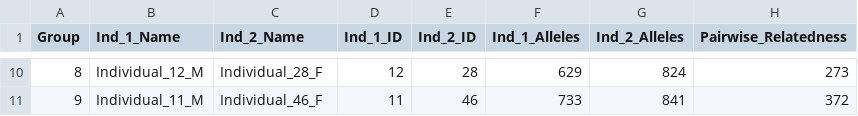
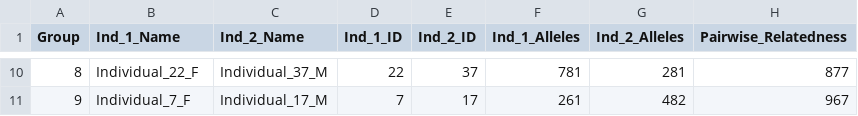
Before and after one commit to SXNPYN/CoBreeder_for_GhostWolves, a CSV file: results/best_solution_ghost_experiment.csv, drawn as a sheet; only a part is shown, gaps mark what is left out; the diff covers the shown part only.

```diff
--- a/results/best_solution_ghost_experiment.csv
+++ b/results/best_solution_ghost_experiment.csv
@@ -10,2 +10,2 @@ Group,Ind_1_Name,Ind_2_Name,Ind_1_ID,Ind_2_ID,Ind_1_Alleles,Ind_2_Alleles,Pairwi
-8,Individual_12_M,Individual_28_F,12,28,629,824,273
-9,Individual_11_M,Individual_46_F,11,46,733,841,372
+8,Individual_22_F,Individual_37_M,22,37,781,281,877
+9,Individual_7_F,Individual_17_M,7,17,261,482,967
```
Also changed, not shown: 56 edited cells elsewhere in this file, data/wolves_randomly_generated/generated-individuals.csv, data/wolves_randomly_generated/generated-pr-scaled.csv, 2 other files.
